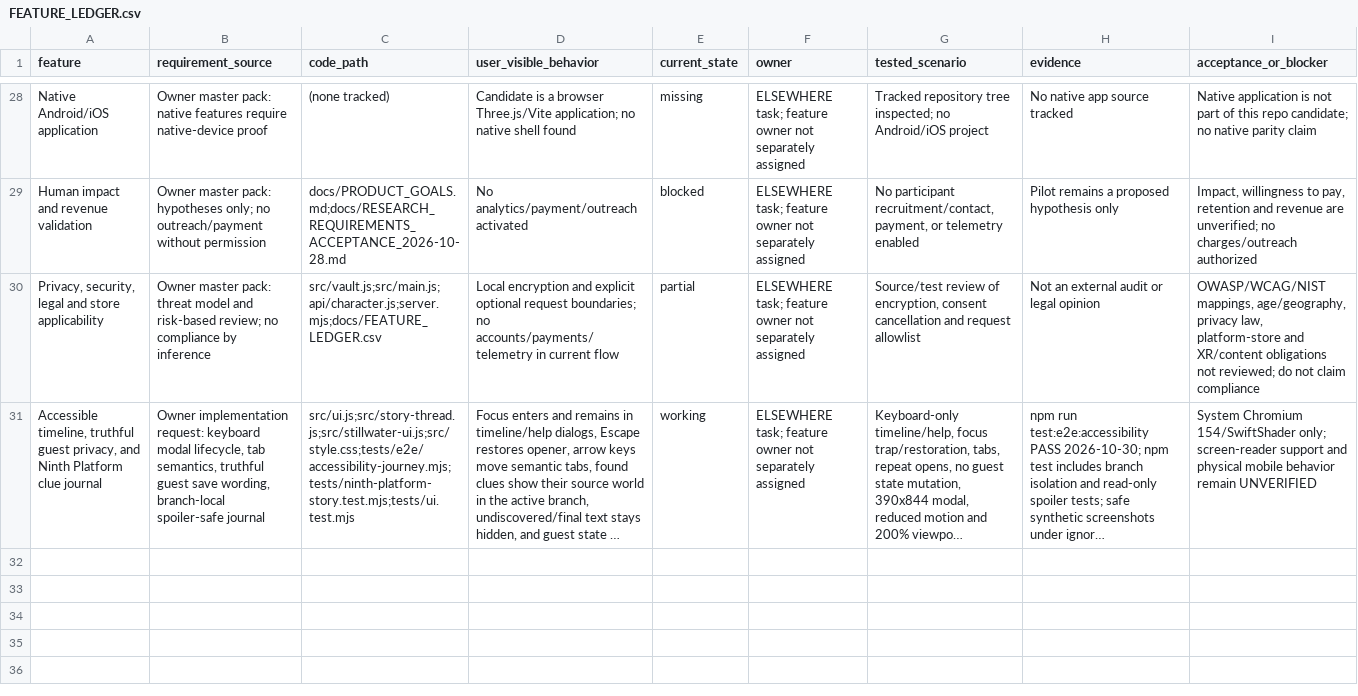
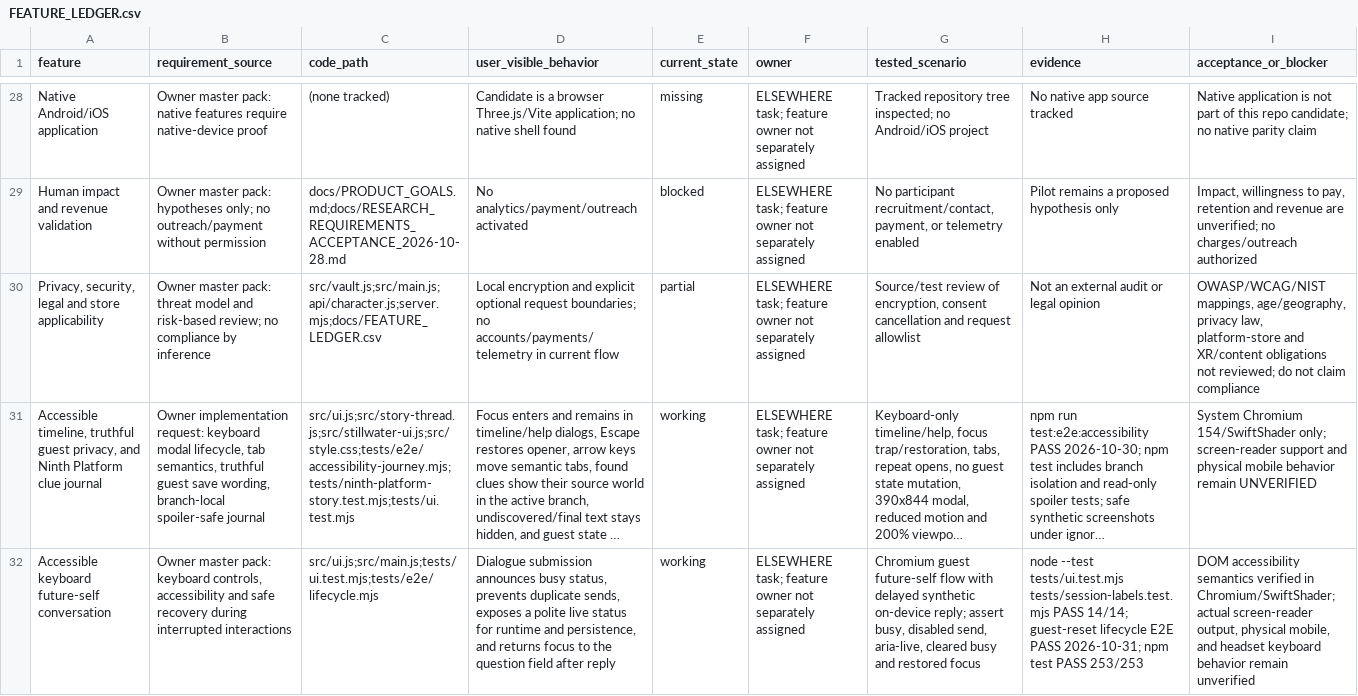
Before and after one commit to kapasainitishreddy/ELSEWHERE, a CSV file: docs/FEATURE_LEDGER.csv, drawn as a sheet; only a part is shown, gaps mark what is left out; long unchanged cells end in …; the diff names each change by its address in the sheet, - before the commit and + after, or states it on an @@ line.

Commit message:
feat: keep future-self dialogue keyboard accessible

```diff
--- a/docs/FEATURE_LEDGER.csv
+++ b/docs/FEATURE_LEDGER.csv
+row 32: Accessible keyboard future-self conversation | Owner master pack: keyboard controls, accessibility and safe recovery during interrupted interactions | src/ui.js;src/main.js;tests/ui.test.mjs;tests/e2e/lifecycle.mjs | Dialogue submission announces busy status, prevents duplicate sends, exposes a polite live status for runtime and persistence, and returns focus to the question field after reply | working | ELSEWHERE task; feature owner not separately assigned | Chromium guest future-self flow with delayed synthetic on-device reply; assert busy, disabled send, aria-live, cleared busy and restored focus | node --test tests/ui.test.mjs tests/session-labels.test.mjs PASS 14/14; guest-reset lifecycle E2E PASS 2026-10-31; npm test PASS 253/253 | DOM accessibility semantics verified in Chromium/SwiftShader; actual screen-reader output, physical mobile, and headset keyboard behavior remain unverified
```
Also changed, not shown: 7 other files.
